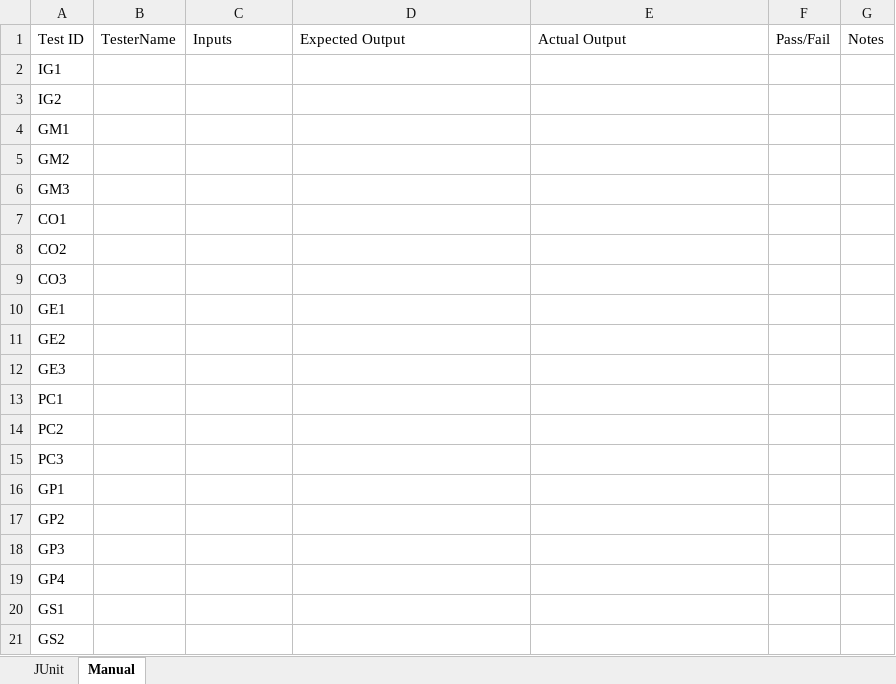
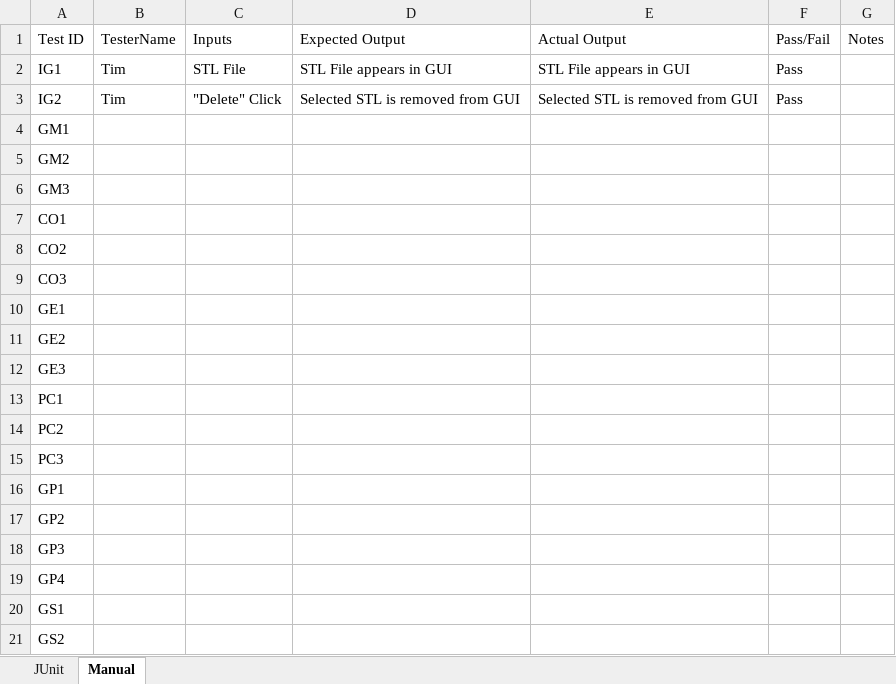
Before and after one commit to qpHalcy0n/SRDesign, an Excel workbook: Test Plan/Test Traker.xlsx, sheet Manual, drawn as a sheet; values as stored, in another font and other column widths than the file's, no borders; the diff names each change by its address in the sheet, - before the commit and + after, or states it on an @@ line.

Commit message:
Test Tracker

```diff
--- a/Test Plan/Test Traker.xlsx (sheet Manual)
+++ b/Test Plan/Test Traker.xlsx (sheet Manual)
-B2:B3: (empty)
+B2:B3: Tim
-C2: (empty)
+C2: STL File
-D2: (empty)
+D2: STL File appears in GUI
-E2: (empty)
+E2: STL File appears in GUI
-F2:F3: (empty)
+F2:F3: Pass
-C3: (empty)
+C3: "Delete" Click
-D3: (empty)
+D3: Selected STL is removed from GUI
-E3: (empty)
+E3: Selected STL is removed from GUI
```
